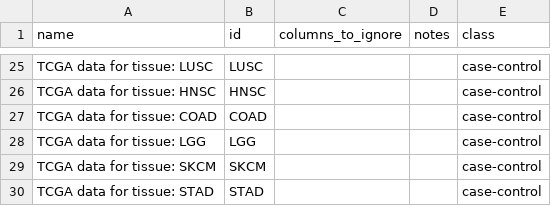
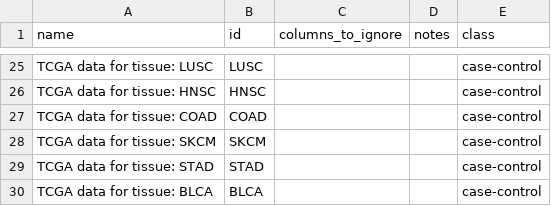
Before and after one commit to Wolfffff/exp_var, a CSV file: recount3_metadata.csv, drawn as a sheet; only a part is shown, gaps mark what is left out; the shorter side is filled out with more unchanged rows; the diff names each change by its address in the sheet, - before the commit and + after, or states it on an @@ line.

Commit message:
more metada trimming in tcga

```diff
--- a/recount3_metadata.csv
+++ b/recount3_metadata.csv
-row 28: TCGA data for tissue: LGG | LGG |  |  | case-control
```
Also changed, not shown: 2 other files.
